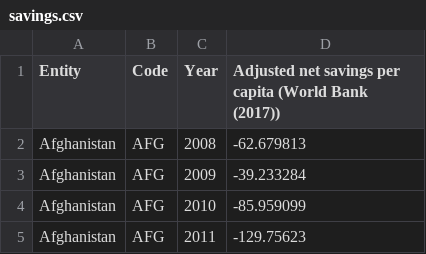
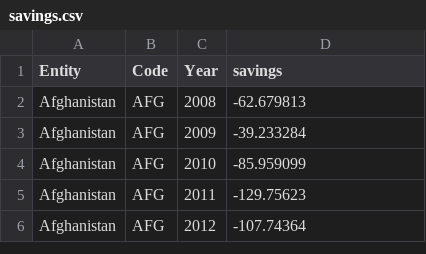
Before and after one commit to Maltecarlstedt/DAT405_AI_DATASCIENCE, a CSV file: LAB_1_World_In_Data/savings.csv, drawn as a sheet; only a part is shown; the shorter side is filled out with more unchanged rows.

```diff
--- a/LAB_1_World_In_Data/savings.csv
+++ b/LAB_1_World_In_Data/savings.csv
@@ -1,2 +1,2 @@
-Entity,Code,Year,Adjusted net savings per capita (World Bank (2017))
+Entity,Code,Year,savings
 Afghanistan,AFG,2008,-62.679813
```
Also changed, not shown: LAB_1_World_In_Data/hapiness.csv, LAB_1_World_In_Data/higherEducation.csv, 2 other files.
